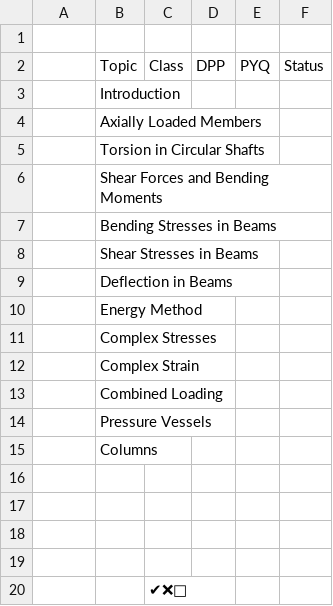
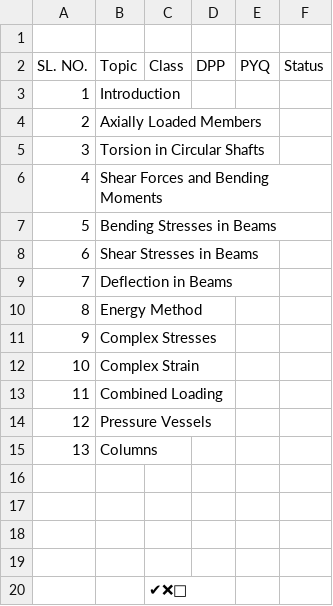
Before and after one commit to rb603/GATE_2028, a CSV file: GATE/SOM.csv, drawn as a sheet.

Commit message:
Update sheet data via Google Apps Script sync

```diff
--- a/GATE/SOM.csv
+++ b/GATE/SOM.csv
@@ -1,16 +1,16 @@
 "","","","","",""
-"","Topic","Class","DPP","PYQ","Status"
-"","Introduction","","","",""
-"","Axially Loaded Members","","","",""
-"","Torsion in Circular Shafts","","","",""
-"","Shear Forces and Bending Moments","","","",""
-"","Bending Stresses in Beams","","","",""
-"","Shear Stresses in Beams","","","",""
-"","Deflection in Beams","","","",""
-"","Energy Method","","","",""
-"","Complex Stresses","","","",""
-"","Complex Strain","","","",""
-"","Combined Loading","","","",""
-"","Pressure Vessels","","","",""
-"","Columns","","","",""
+"SL. NO.","Topic","Class","DPP","PYQ","Status"
+"1","Introduction","","","",""
+"2","Axially Loaded Members","","","",""
+"3","Torsion in Circular Shafts","","","",""
+"4","Shear Forces and Bending Moments","","","",""
+"5","Bending Stresses in Beams","","","",""
+"6","Shear Stresses in Beams","","","",""
+"7","Deflection in Beams","","","",""
+"8","Energy Method","","","",""
+"9","Complex Stresses","","","",""
+"10","Complex Strain","","","",""
+"11","Combined Loading","","","",""
+"12","Pressure Vessels","","","",""
+"13","Columns","","","",""
 "","","","","",""
```
